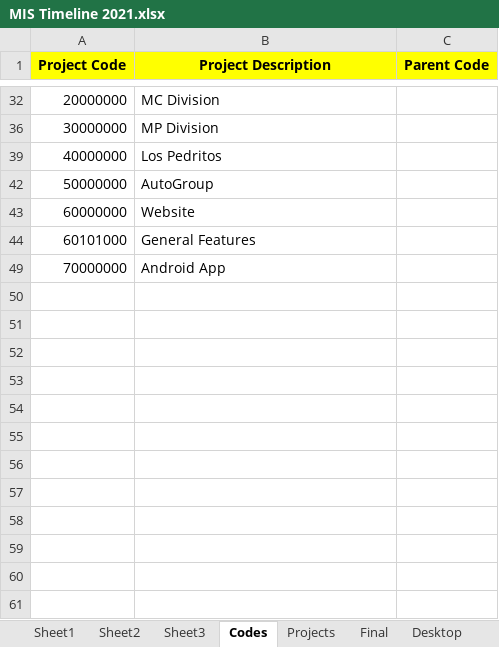
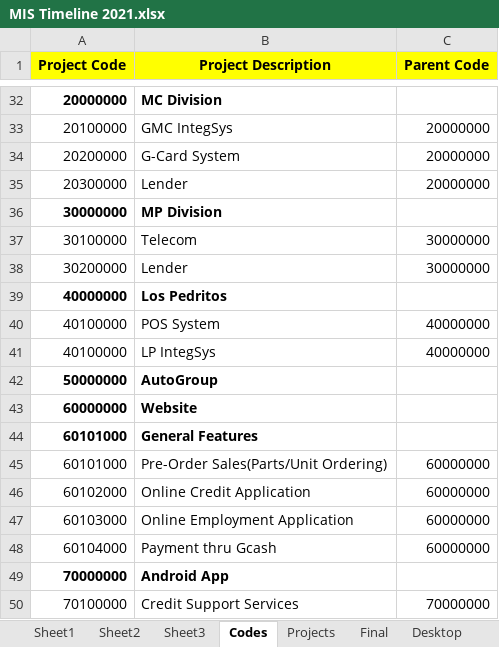
Before and after one commit to mtcuison/Reports, an Excel workbook: MIS/MIS Timeline 2021.xlsx, sheet Codes, drawn as a sheet; only a part is shown, gaps mark what is left out; values as stored, in another font and other column widths than the file's, no borders; the diff covers the shown part only; the diff names each change by its address in the sheet, - before the commit and + after, or states it on an @@ line.

```diff
--- a/MIS/MIS Timeline 2021.xlsx (sheet Codes)
+++ b/MIS/MIS Timeline 2021.xlsx (sheet Codes)
-A32:B32 bold: off
+A32:B32 bold: on
@@ row 33 unhidden: 20100000 | GMC IntegSys | 20000000 @@
@@ row 34 unhidden: 20200000 | G-Card System | 20000000 @@
@@ row 35 unhidden: 20300000 | Lender | 20000000 @@
-A36:B36 bold: off
+A36:B36 bold: on
@@ row 37 unhidden: 30100000 | Telecom | 30000000 @@
@@ row 38 unhidden: 30200000 | Lender | 30000000 @@
-A39:B39 bold: off
+A39:B39 bold: on
@@ row 40 unhidden: 40100000 | POS System | 40000000 @@
@@ row 41 unhidden: 40100000 | LP IntegSys | 40000000 @@
-A42:B44 bold: off
+A42:B44 bold: on
@@ row 45 unhidden: 60101000 | Pre-Order Sales(Parts/Unit Ordering) | 60000000 @@
@@ row 46 unhidden: 60102000 | Online Credit Application | 60000000 @@
@@ row 47 unhidden: 60103000 | Online Employment Application | 60000000 @@
@@ row 48 unhidden: 60104000 | Payment thru Gcash | 60000000 @@
-A49:B49 bold: off
+A49:B49 bold: on
@@ row 50 unhidden: 70100000 | Credit Support Services | 70000000 @@
```
Also changed, not shown: 64 hidden or unhidden rows and cell formats elsewhere in this sheet, sheet Sheet2, sheet Sheet1, MIS/Gantt Chart 2021.xlsx, 7 other files.
